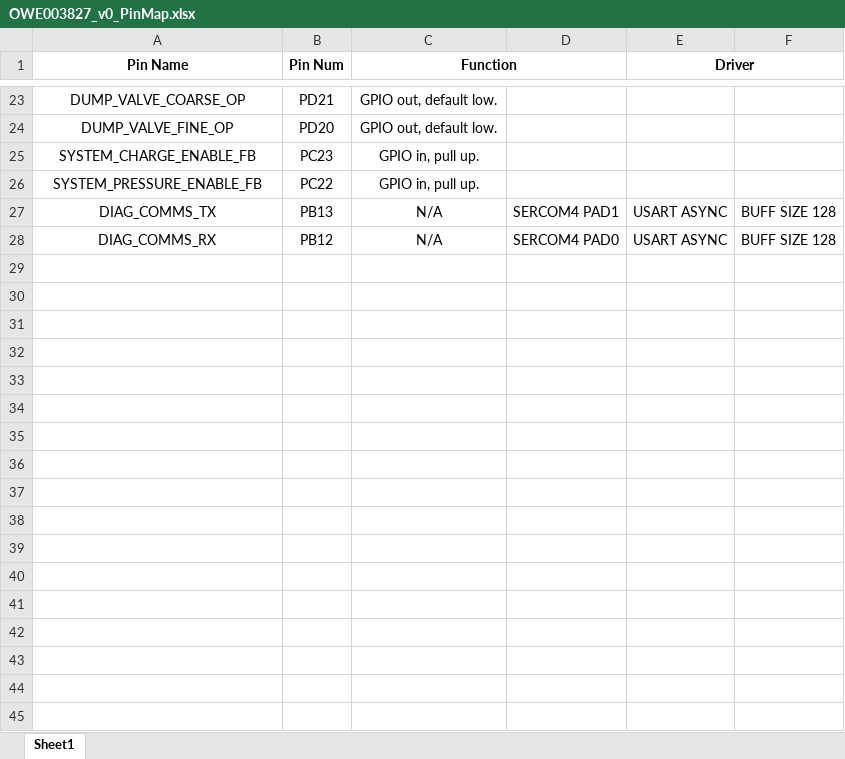
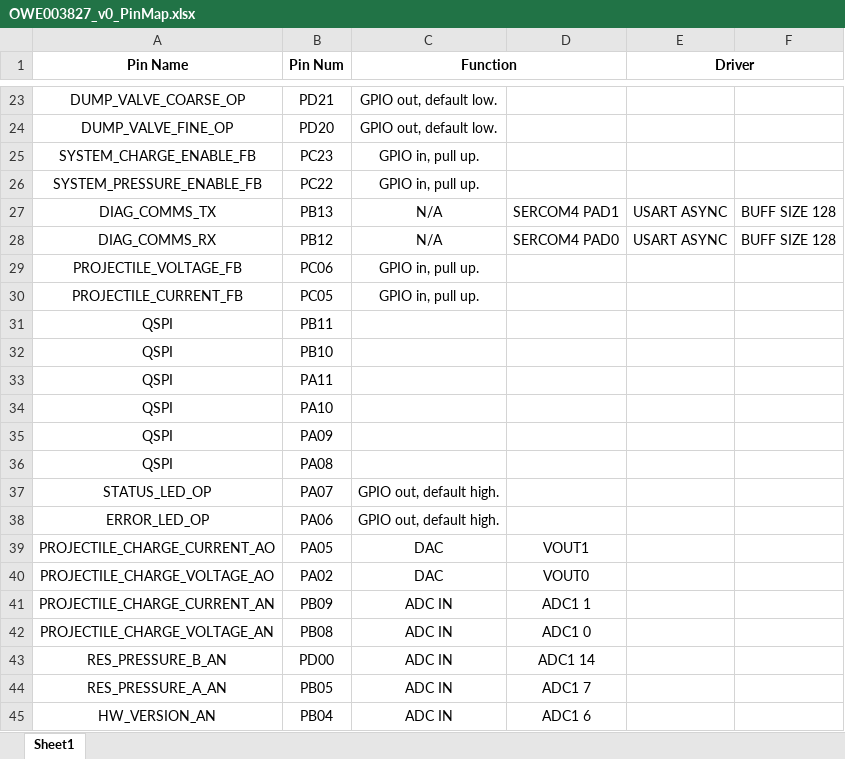
Before and after one commit to DavidJamesFitzgerald/OWE003827-SkyWall300-Launcher-Fiirmware, an Excel workbook: OWE003827-SkyWall300-Launcher-Firmware/Diagrams/OWE003827_v0_PinMap.xlsx, sheet Sheet1, drawn as a sheet; only a part is shown, gaps mark what is left out; values as stored, in another font and other column widths than the file's, no borders; the diff names each change by its address in the sheet, - before the commit and + after, or states it on an @@ line.

Commit message:
Error and Status LEDs added. DAC output added. ADC inputs added.
- DAC voltage reference set to buffered external.
- All ADC inputs are on ADC1, 12 bits.

```diff
--- a/OWE003827-SkyWall300-Launcher-Firmware/Diagrams/OWE003827_v0_PinMap.xlsx (sheet Sheet1)
+++ b/OWE003827-SkyWall300-Launcher-Firmware/Diagrams/OWE003827_v0_PinMap.xlsx (sheet Sheet1)
+row 29: PROJECTILE_VOLTAGE_FB | PC06 | GPIO in, pull up.
+row 30: PROJECTILE_CURRENT_FB | PC05 | GPIO in, pull up.
+row 31: QSPI | PB11
+row 32: QSPI | PB10
+row 33: QSPI | PA11
+row 34: QSPI | PA10
+row 35: QSPI | PA09
+row 36: QSPI | PA08
+row 37: STATUS_LED_OP | PA07 | GPIO out, default high.
+row 38: ERROR_LED_OP | PA06 | GPIO out, default high.
+row 39: PROJECTILE_CHARGE_CURRENT_AO | PA05 | DAC | VOUT1
+row 40: PROJECTILE_CHARGE_VOLTAGE_AO | PA02 | DAC | VOUT0
+row 41: PROJECTILE_CHARGE_CURRENT_AN | PB09 | ADC IN | ADC1 1
+row 42: PROJECTILE_CHARGE_VOLTAGE_AN | PB08 | ADC IN | ADC1 0
+row 43: RES_PRESSURE_B_AN | PD00 | ADC IN | ADC1 14
+row 44: RES_PRESSURE_A_AN | PB05 | ADC IN | ADC1 7
+row 45: HW_VERSION_AN | PB04 | ADC IN | ADC1 6
```
Also changed, not shown: 33 other files.
